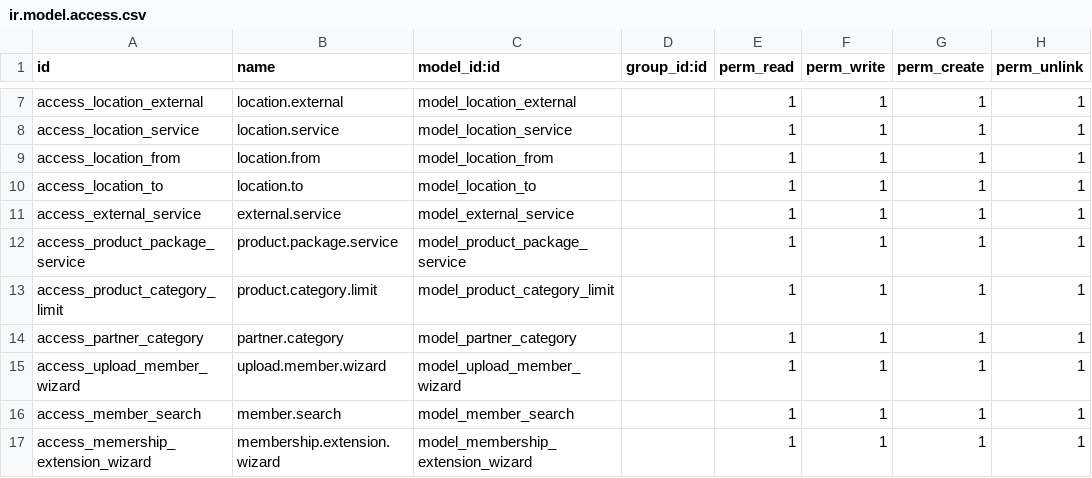
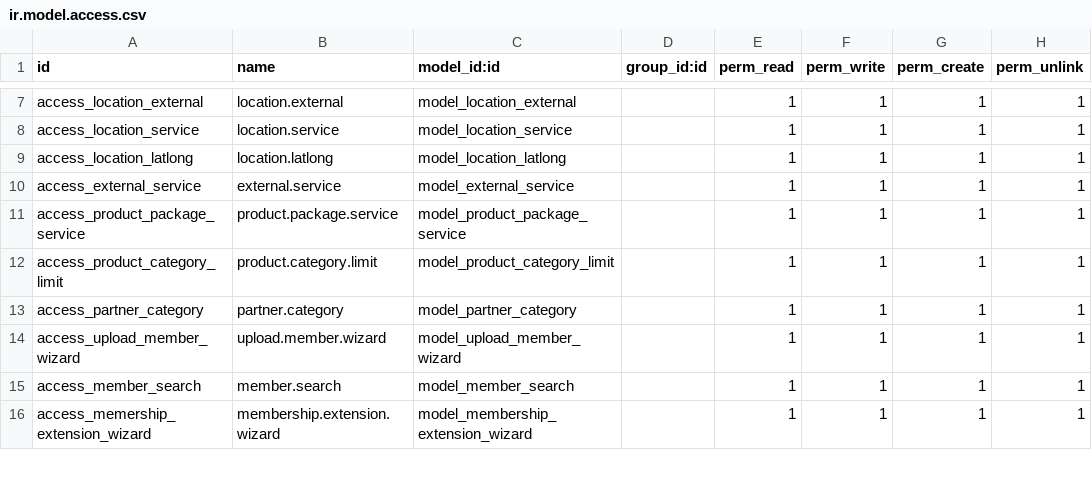
Before and after one commit to Redhammer2828/octapus_odoo, a CSV file: custom/customer/security/ir.model.access.csv, drawn as a sheet; only a part is shown, gaps mark what is left out.

Commit message:
Location Fixed

```diff
--- a/custom/customer/security/ir.model.access.csv
+++ b/custom/customer/security/ir.model.access.csv
@@ -8,4 +8,3 @@ access_location_external,location.external,model_location_external,,1,1,1,1
 access_location_service,location.service,model_location_service,,1,1,1,1
-access_location_from,location.from,model_location_from,,1,1,1,1
-access_location_to,location.to,model_location_to,,1,1,1,1
+access_location_latlong,location.latlong,model_location_latlong,,1,1,1,1
 access_external_service,external.service,model_external_service,,1,1,1,1
```
Also changed, not shown: 3 other files.
